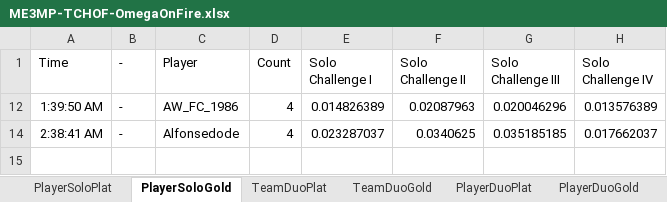
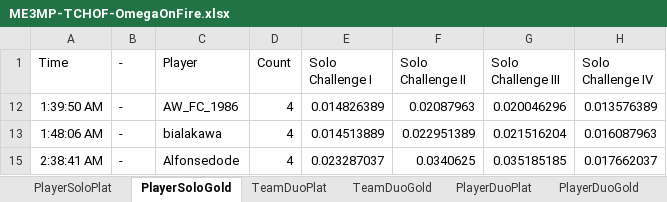
Before and after one commit to Smehur/mehof, an Excel workbook: Leaderboards/ME3MP-TCHOF-OmegaOnFire.xlsx, sheet PlayerSoloGold, drawn as a sheet; values as stored, in another font and other column widths than the file's, no borders; table styles not drawn; the diff names each change by its address in the sheet, - before the commit and + after, or states it on an @@ line.

```diff
--- a/Leaderboards/ME3MP-TCHOF-OmegaOnFire.xlsx (sheet PlayerSoloGold)
+++ b/Leaderboards/ME3MP-TCHOF-OmegaOnFire.xlsx (sheet PlayerSoloGold)
+row 13: 1:48:06 AM | - | bialakawa | 4 | 0.014513889 | 0.022951389 | 0.021516204 | 0.016087963
```
Also changed, not shown: sheet LordOfWar, sheet TeamDuoGold, sheet PlayerDuoGold, hidden cells, Leaderboards/ME3MP-TCHOF-FightForTheLost.xlsx, Leaderboards/ME3MP-TCHOF-ForTuchanka.xlsx, 21 other files.
